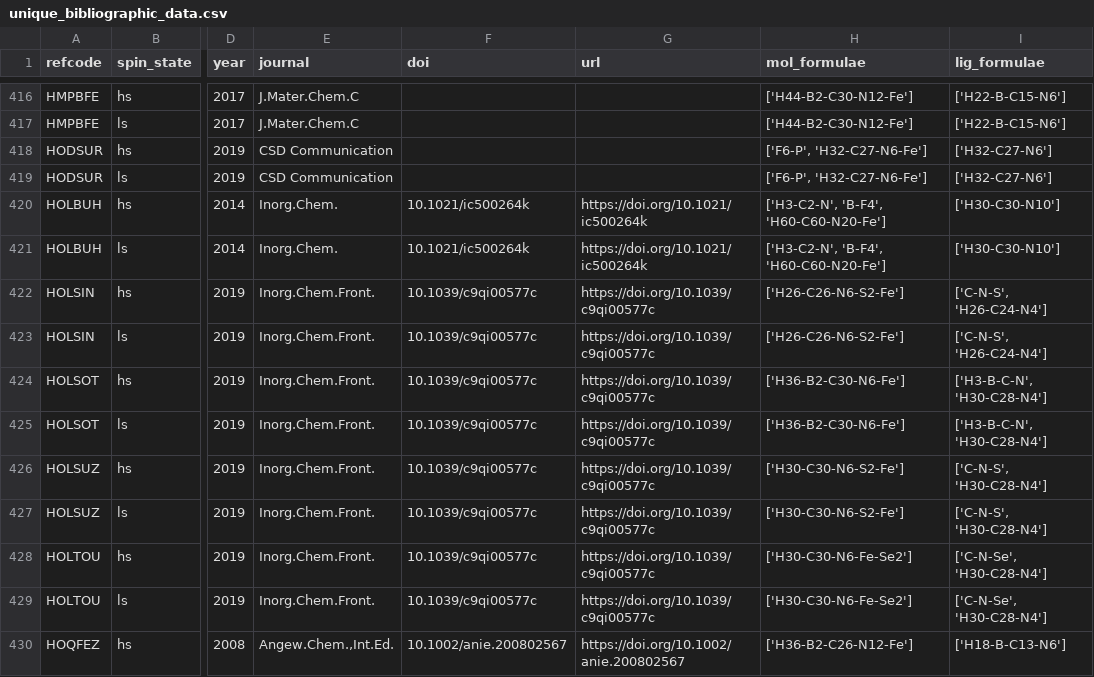
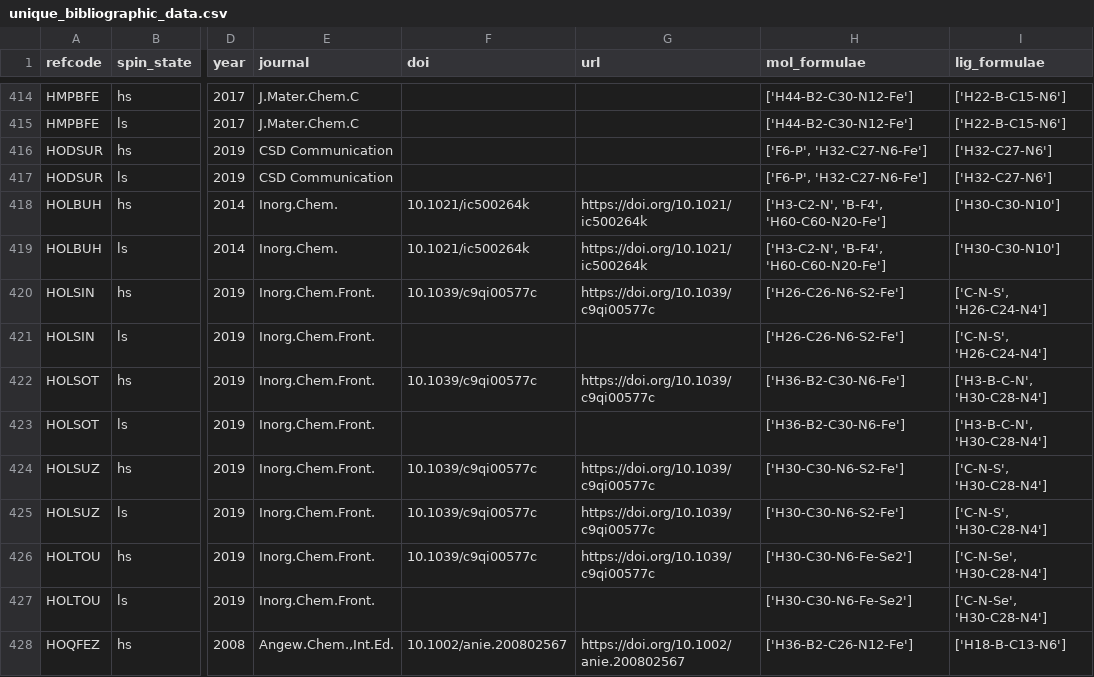
Before and after one commit to QTC-IQAC/SCO-Atlas, a CSV file: Analysis/Outputs/unique_bibliographic_data.csv, drawn as a sheet; only a part is shown, gaps mark what is left out; addresses are those after the commit; the diff covers the shown part only; the diff names each change by its address in the sheet, - before the commit and + after, or states it on an @@ line.

```diff
--- a/Analysis/Outputs/unique_bibliographic_data.csv
+++ b/Analysis/Outputs/unique_bibliographic_data.csv
-F421 (doi): 10.1039/c9qi00577c
+F421 (doi): (empty)
-G421 (url): https://doi.org/10.1039/c9qi00577c
+G421 (url): (empty)
-F423 (doi): 10.1039/c9qi00577c
+F423 (doi): (empty)
-G423 (url): https://doi.org/10.1039/c9qi00577c
+G423 (url): (empty)
-F427 (doi): 10.1039/c9qi00577c
+F427 (doi): (empty)
-G427 (url): https://doi.org/10.1039/c9qi00577c
+G427 (url): (empty)
```
Also changed, not shown: 4 removed rows and 138 edited cells elsewhere in this file, Analysis/Outputs/breakdown_finished_crystals.csv, Analysis/Outputs/filtered_structure_systems.csv, 41 other files.
